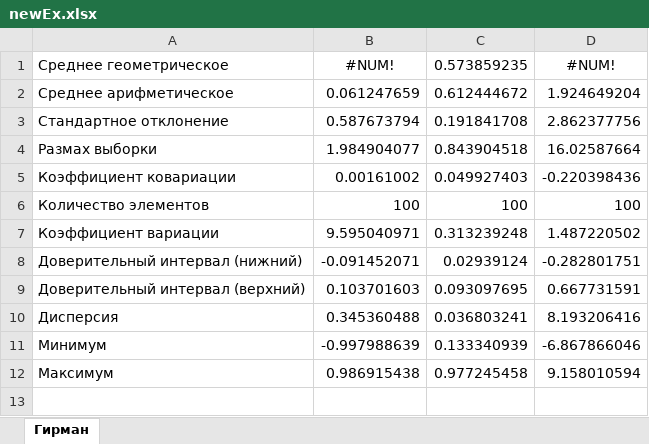
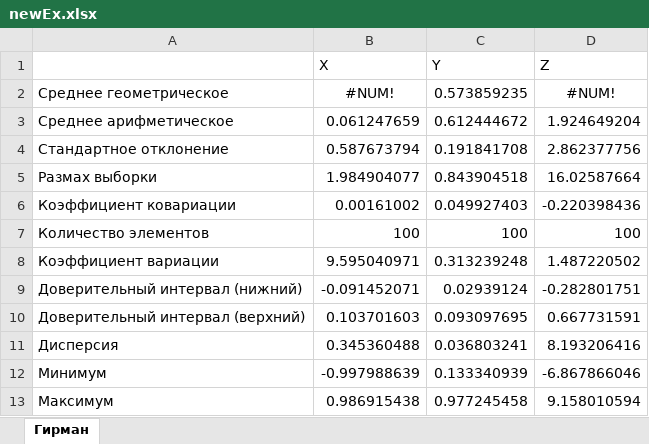
Before and after one commit to letPeace/statGUI, an Excel workbook: newEx.xlsx, sheet Гирман, drawn as a sheet; values as stored, in another font and other column widths than the file's, no borders; the diff names each change by its address in the sheet, - before the commit and + after, or states it on an @@ line.

```diff
--- a/newEx.xlsx (sheet Гирман)
+++ b/newEx.xlsx (sheet Гирман)
+row 1:  | X | Y | Z
```
Also changed, not shown: ex.xlsx, 2 other files.
